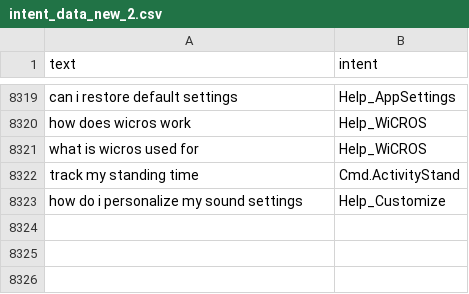
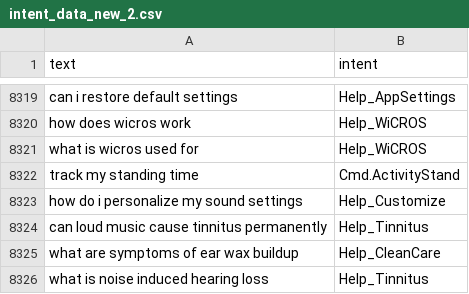
Before and after one commit to akashrwt5/IntentClassifier, a CSV file: data/intent_data_new_2.csv, drawn as a sheet; only a part is shown, gaps mark what is left out.

```diff
--- a/data/intent_data_new_2.csv
+++ b/data/intent_data_new_2.csv
@@ -8323 +8323,4 @@ track my standing time,Cmd.ActivityStand
 how do i personalize my sound settings,Help_Customize
+can loud music cause tinnitus permanently,Help_Tinnitus
+what are symptoms of ear wax buildup,Help_CleanCare
+what is noise induced hearing loss,Help_Tinnitus
```
Also changed, not shown: 1 other file.
